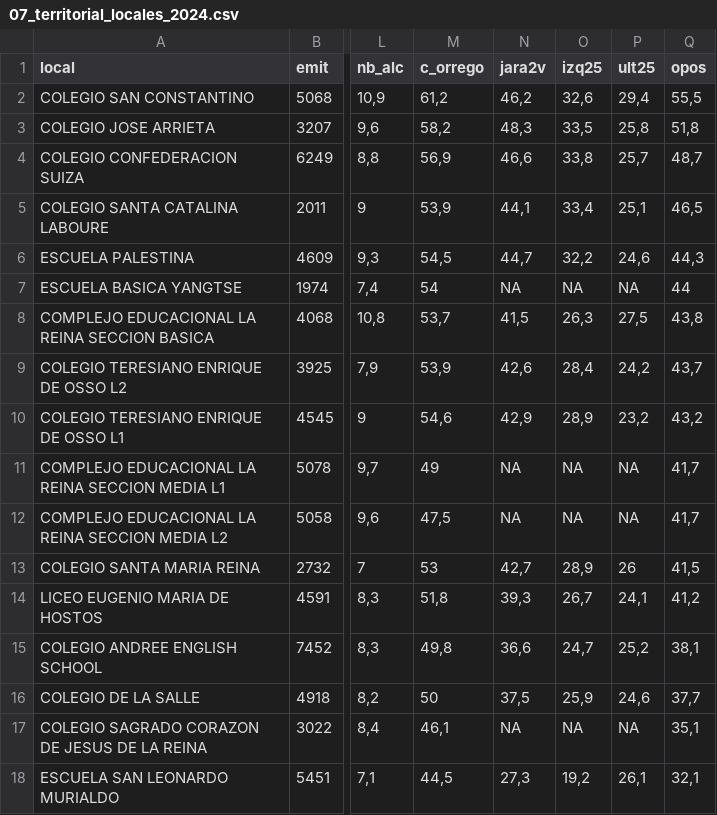
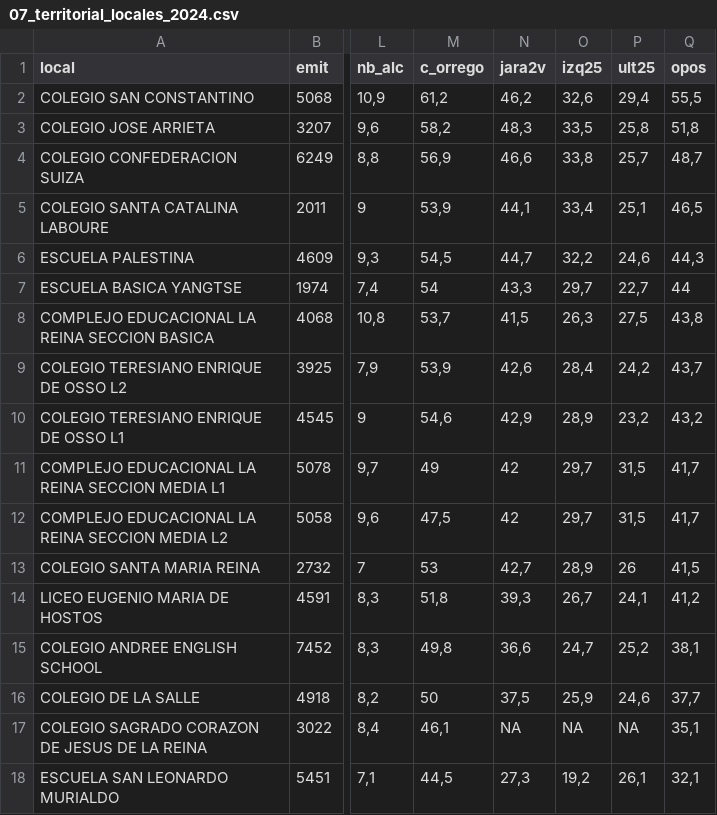
Before and after one commit to LucasBB1/Analisis-Electoral-La-Reina-2016-2028, a CSV file: output/tablas/07_territorial_locales_2024.csv, drawn as a sheet; only a part is shown, gaps mark what is left out; the diff names each change by its address in the sheet, - before the commit and + after, or states it on an @@ line.

Commit message:
Script 07: homologa nombres de locales 2025 (Yangtse, Complejo Educacional)

```diff
--- a/output/tablas/07_territorial_locales_2024.csv
+++ b/output/tablas/07_territorial_locales_2024.csv
-N7 (jara2v): NA
+N7 (jara2v): 43,3
-O7 (izq25): NA
+O7 (izq25): 29,7
-P7 (ult25): NA
+P7 (ult25): 22,7
-N11:N12 (jara2v): NA
+N11:N12 (jara2v): 42
-O11:O12 (izq25): NA
+O11:O12 (izq25): 29,7
-P11:P12 (ult25): NA
+P11:P12 (ult25): 31,5
```
Also changed, not shown: output/tablas/09_locales_zona_censo.csv, output/tablas/09_zonas_censo_voto.csv, 1 other file.
